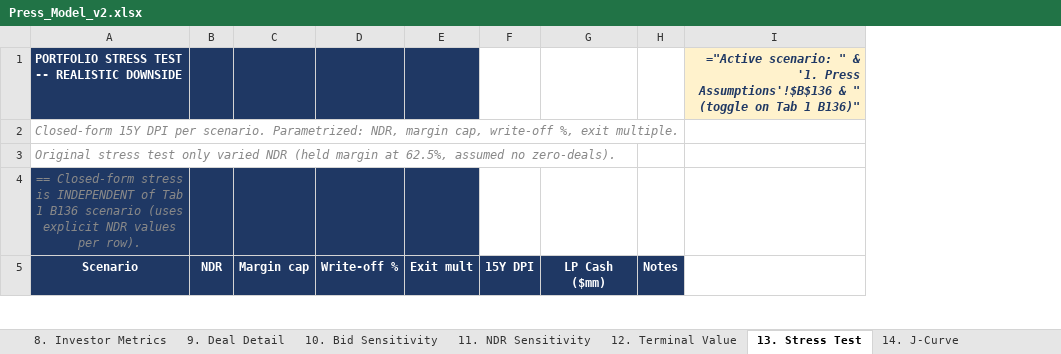
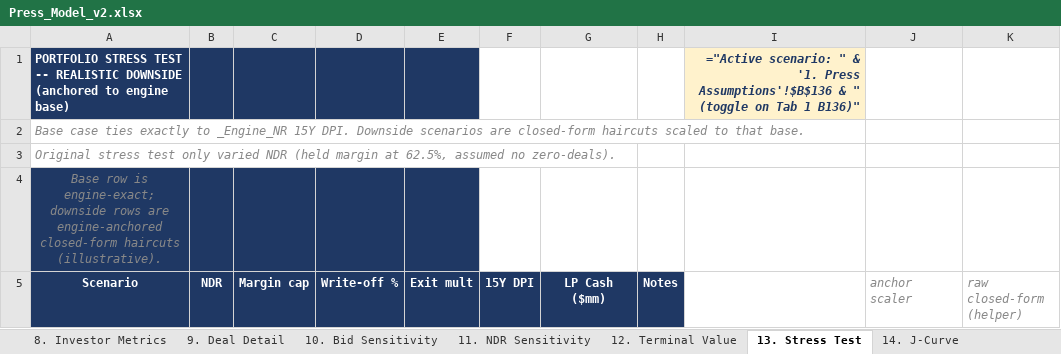
Before and after one commit to k-slow/hello-world, an Excel workbook: Press_Model_v2.xlsx, sheet 13. Stress Test, drawn as a sheet; only a part is shown; values as stored, in another font and other column widths than the file's, no borders; formulas without a stored value are shown as written; the diff covers the shown part only; the diff names each change by its address in the sheet, - before the commit and + after, or states it on an @@ line.

```diff
--- a/Press_Model_v2.xlsx (sheet 13. Stress Test)
+++ b/Press_Model_v2.xlsx (sheet 13. Stress Test)
+column J (anchor scaler), empty
+column K (raw closed-form (helper)), empty
-A1 (Scenario): …REALISTIC DOWNSIDE
+A1 (Scenario): …REALISTIC DOWNSIDE (anchored to engine base)
-A2 (Scenario): Closed-form 15Y DPI per scenario. Parametrized: NDR, margin cap, write-off %, exit multiple.
+A2 (Scenario): Base case ties exactly to _Engine_NR 15Y DPI. Downside scenarios are closed-form haircuts scaled to that base.
-A4 (Scenario): == Closed-form stress is INDEPENDENT of Tab 1 B136 scenario (uses explicit NDR values per row).
+A4 (Scenario): Base row is engine-exact; downside rows are engine-anchored closed-form haircuts (illustrative).
```
Also changed, not shown: 16 edited cells elsewhere in this sheet, sheet 10. Bid Sensitivity, sheet 11. NDR Sensitivity, sheet 3. Deal Allocation, sheet 25. Recycling Waterfall, sheet 12. Terminal Value, sheet 18. Cap Table, 6 more sheets, 2 other files.
